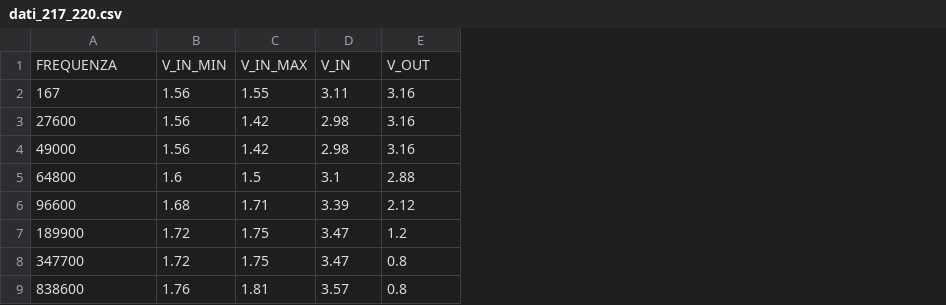
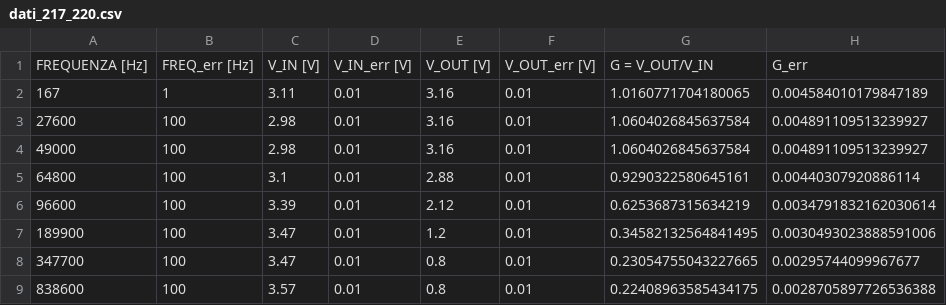
Before and after one commit to marialezia/lab3, a CSV file: esp1/cartella_dati/invertente/dati_217_220.csv, drawn as a sheet; removed rows and columns are numbered as before the commit, all else as after; the diff names each change by its address in the sheet, - before the commit and + after, or states it on an @@ line.

```diff
--- a/esp1/cartella_dati/invertente/dati_217_220.csv
+++ b/esp1/cartella_dati/invertente/dati_217_220.csv
-column B, rows 2-9: 1.56 | 1.56 | 1.56 | 1.6 | 1.68 | 1.72 | 1.72 | 1.76
-column C, rows 2-9: 1.55 | 1.42 | 1.42 | 1.5 | 1.71 | 1.75 | 1.75 | 1.81
+column B, rows 2-9: 1 | 100 | 100 | 100 | 100 | 100 | 100 | 100
+column D, rows 2-9: all 0.01
+column F, rows 2-9: all 0.01
+column G, rows 2-9: 1.0160771704180065 | 1.0604026845637584 | 1.0604026845637584 | 0.9290322580645161 | 0.6253687315634219 | 0.34582132564841495 | 0.23054755043227665 | 0.22408963585434175
+column H, rows 2-9: 0.004584010179847189 | 0.004891109513239927 | 0.004891109513239927 | 0.00440307920886114 | 0.0034791832162030614 | 0.0030493023888591006 | 0.00295744099967677 | 0.0028705897726536388
-row 1: FREQUENZA | V_IN_MIN | V_IN_MAX | V_IN | V_OUT
+row 1: FREQUENZA [Hz] | FREQ_err [Hz] | V_IN [V] | V_IN_err [V] | V_OUT [V] | V_OUT_err [V] | G = V_OUT/V_IN | G_err
```
Also changed, not shown: esp1/cartella_dati/invertente/tabella_220_100.csv, 5 other files.
